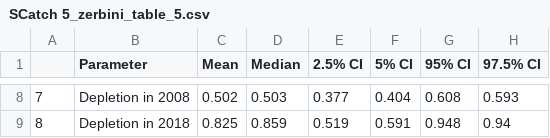
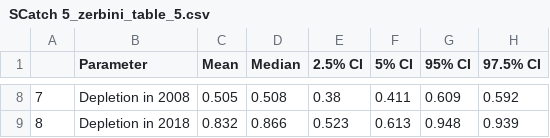
Before and after one commit to antarctic-humpback-2019-assessment/HumpbackRuns, a CSV file: 10_2018_Runs/SCatch 5/SCatch 5_zerbini_table_5.csv, drawn as a sheet; only a part is shown, gaps mark what is left out; the diff covers the shown part only.

```diff
--- a/10_2018_Runs/SCatch 5/SCatch 5_zerbini_table_5.csv
+++ b/10_2018_Runs/SCatch 5/SCatch 5_zerbini_table_5.csv
@@ -8,2 +8,2 @@
-"7","Depletion in 2008","0.502","0.503","0.377","0.404","0.608","0.593"
-"8","Depletion in 2018","0.825","0.859","0.519","0.591","0.948","0.94"
+"7","Depletion in 2008","0.505","0.508","0.38","0.411","0.609","0.592"
+"8","Depletion in 2018","0.832","0.866","0.523","0.613","0.948","0.939"
```
Also changed, not shown: 32 edited cells elsewhere in this file, 10_2018_Runs/SCatch 5/SCatch 5_Resample_Summary.csv, 10_2018_Runs/SCatch 5/SCatch 5_Trajectory_Summary.csv, 7 other files.
